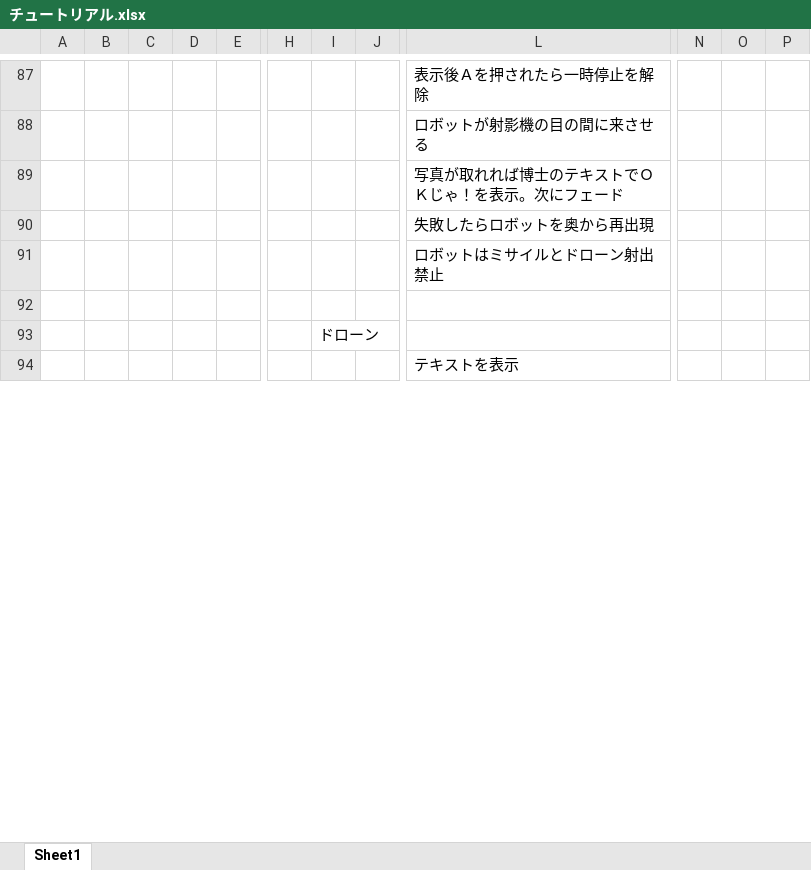
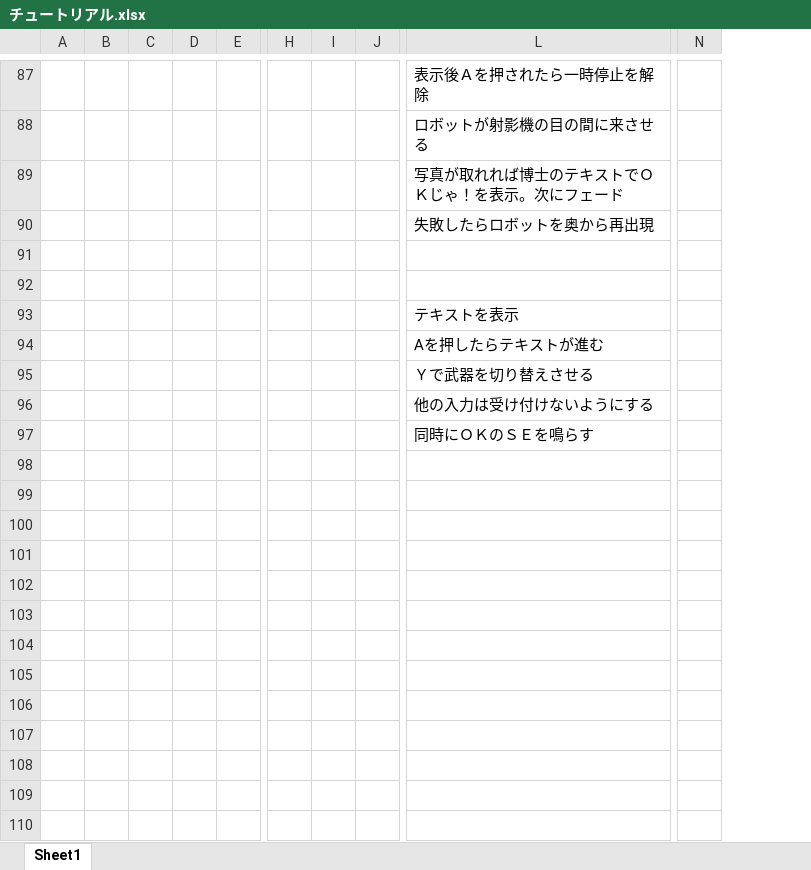
Before and after one commit to KousukeNakagawa/H30-4-, an Excel workbook: チェックリスト/仕様書/チュートリアル.xlsx, sheet Sheet1, drawn as a sheet; only a part is shown, gaps mark what is left out; values as stored, in another font and other column widths than the file's, no borders; charts and pictures not drawn; removed rows and columns are numbered as before the commit, all else as after; rows hold the shown columns only; the diff covers the shown part only; the diff names each change by its address in the sheet, - before the commit and + after, or states it on an @@ line.

```diff
--- a/チェックリスト/仕様書/チュートリアル.xlsx (sheet Sheet1)
+++ b/チェックリスト/仕様書/チュートリアル.xlsx (sheet Sheet1)
-column D, empty
+column D, empty
-column N, empty
-column O, empty
-column P, empty
+column N, empty
-row 91:  |  |  |  |  |  |  |  | ロボットはミサイルとドローン射出禁止
-I92: ドローン
+I92: (empty)
+row 94:  |  |  |  |  |  |  |  | Aを押したらテキストが進む
+row 95:  |  |  |  |  |  |  |  | Ｙで武器を切り替えさせる
+row 96:  |  |  |  |  |  |  |  | 他の入力は受け付けないようにする
+row 97:  |  |  |  |  |  |  |  | 同時にＯＫのＳＥを鳴らす
+row 98: (empty)
+row 99: (empty)
+row 100: (empty)
+row 101: (empty)
+row 102: (empty)
+row 103: (empty)
+row 104: (empty)
+row 105: (empty)
+row 106: (empty)
+row 107: (empty)
+row 108: (empty)
+row 109: (empty)
+row 110: (empty)
```
Also changed, not shown: 11 added rows, 3 removed rows and 5 edited cells elsewhere in this sheet, charts or pictures, 仕様書/チュートリアル.xlsx, 仕様書/プレイヤーの仕様書.xlsx, 30 other files.
